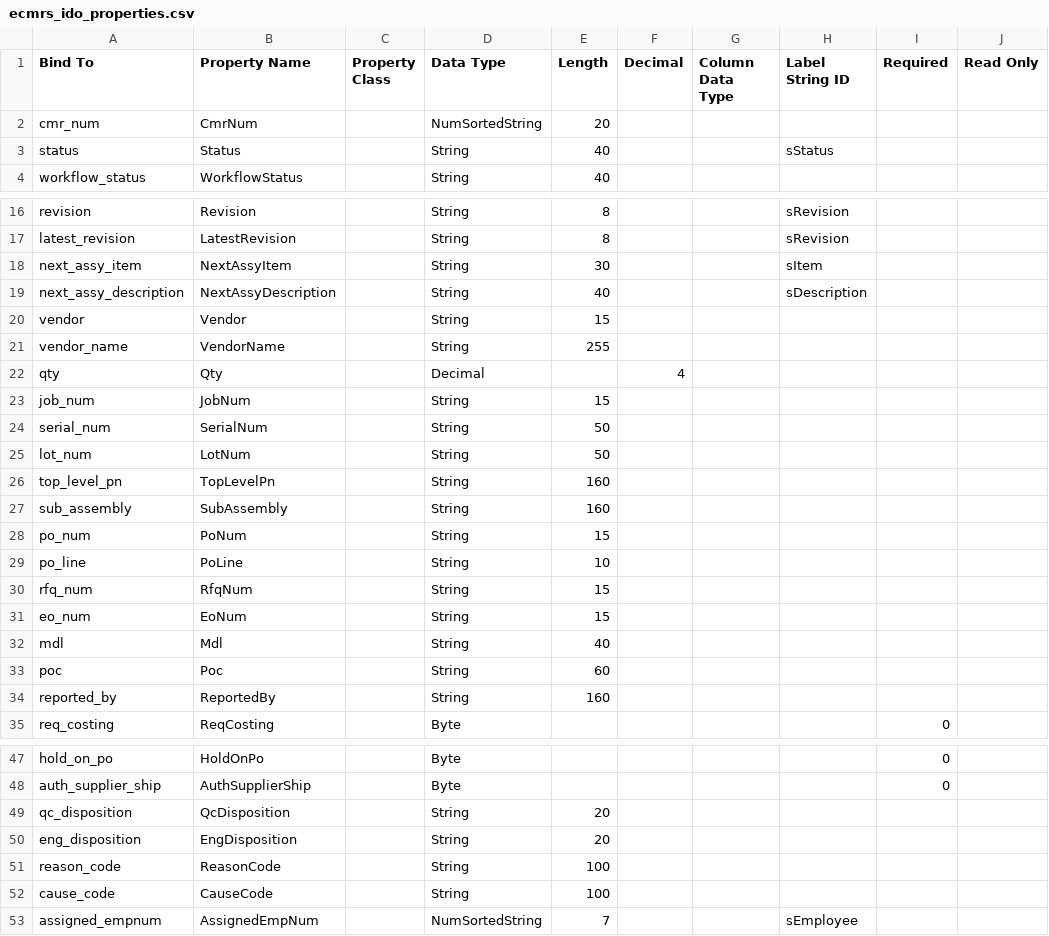
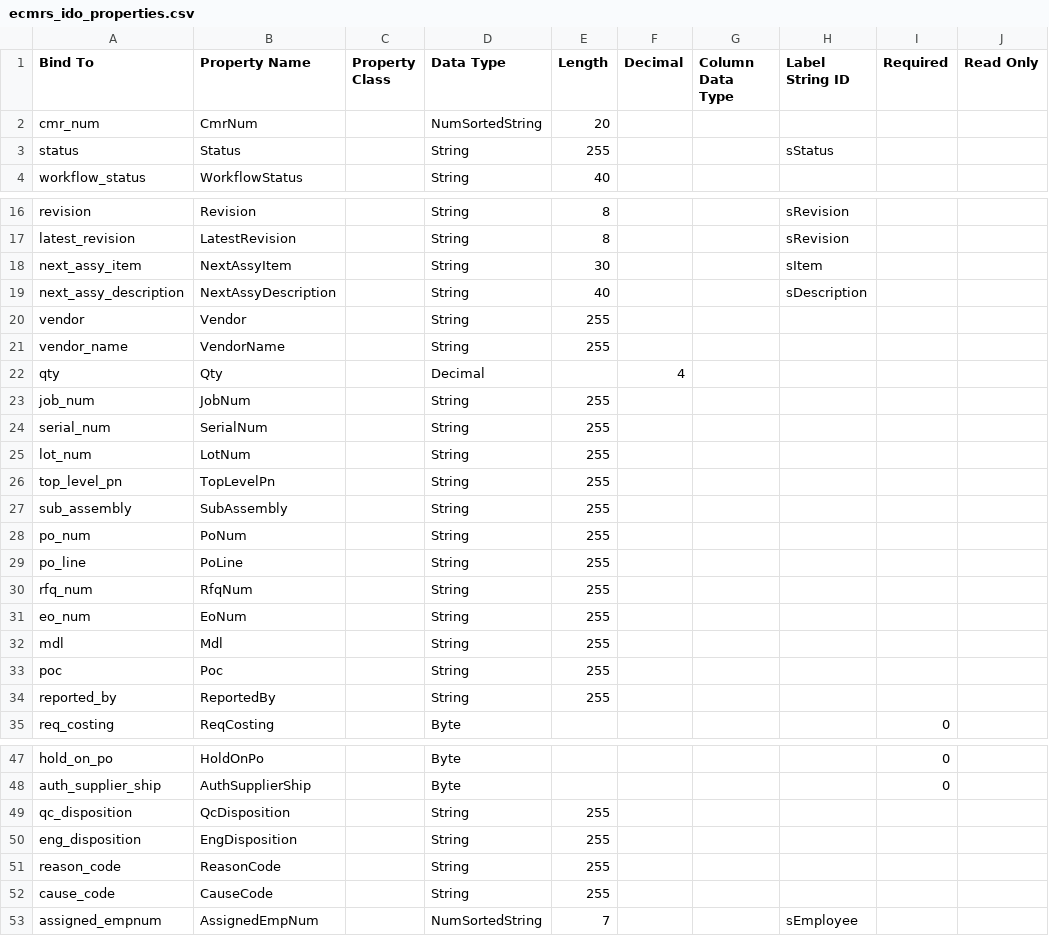
Before and after one commit to Enflite/eCMRs, a CSV file: exports/ecmrs_ido_properties.csv, drawn as a sheet; only a part is shown, gaps mark what is left out; the diff covers the shown part only; the diff names each change by its address in the sheet, - before the commit and + after, or states it on an @@ line.

```diff
--- a/exports/ecmrs_ido_properties.csv
+++ b/exports/ecmrs_ido_properties.csv
-E3 (Length): 40
+E3 (Length): 255
-E20 (Length): 15
+E20 (Length): 255
-E23 (Length): 15
+E23 (Length): 255
-E24:E25 (Length): 50
+E24:E25 (Length): 255
-E26:E27 (Length): 160
+E26:E27 (Length): 255
-E28 (Length): 15
+E28 (Length): 255
-E29 (Length): 10
+E29 (Length): 255
-E30:E31 (Length): 15
+E30:E31 (Length): 255
-E32 (Length): 40
+E32 (Length): 255
-E33 (Length): 60
+E33 (Length): 255
-E34 (Length): 160
+E34 (Length): 255
-E49:E50 (Length): 20
+E49:E50 (Length): 255
-E51:E52 (Length): 100
+E51:E52 (Length): 255
```
Also changed, not shown: 1 edited cell elsewhere in this file, exports/ecmrs_ido_properties_import.csv, exports/ecmrs_sql_columns_import.csv, 7 other files.
